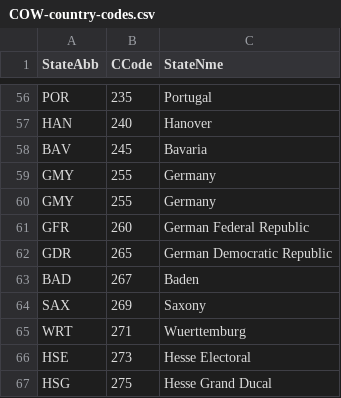
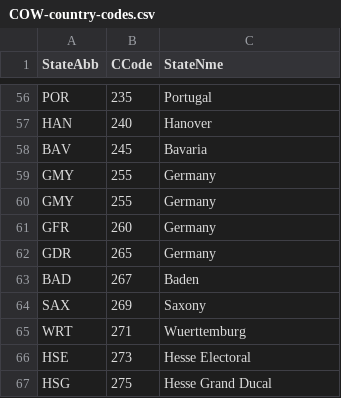
Before and after one commit to jcbritton/Project1_Team2_repo, a CSV file: Resources/COW-country-codes.csv, drawn as a sheet; only a part is shown, gaps mark what is left out.

```diff
--- a/Resources/COW-country-codes.csv
+++ b/Resources/COW-country-codes.csv
@@ -60,4 +60,4 @@ GMY,255,Germany
 GMY,255,Germany
-GFR,260,German Federal Republic
-GDR,265,German Democratic Republic
+GFR,260,Germany
+GDR,265,Germany
 BAD,267,Baden
```
Also changed, not shown: 2 other files.
